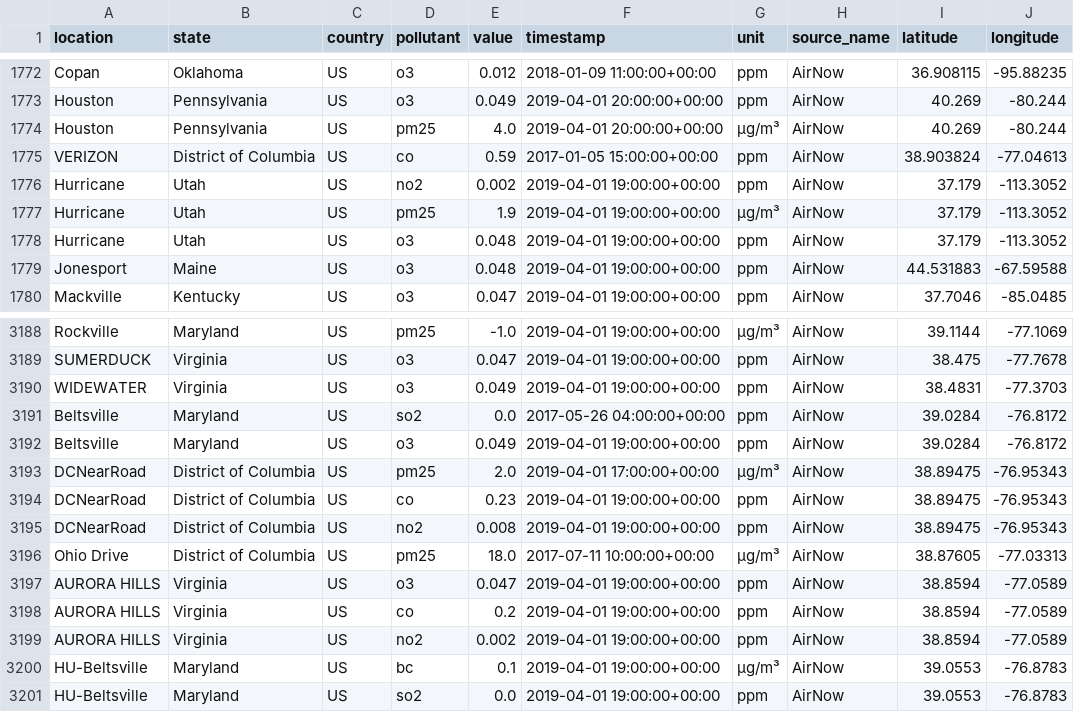
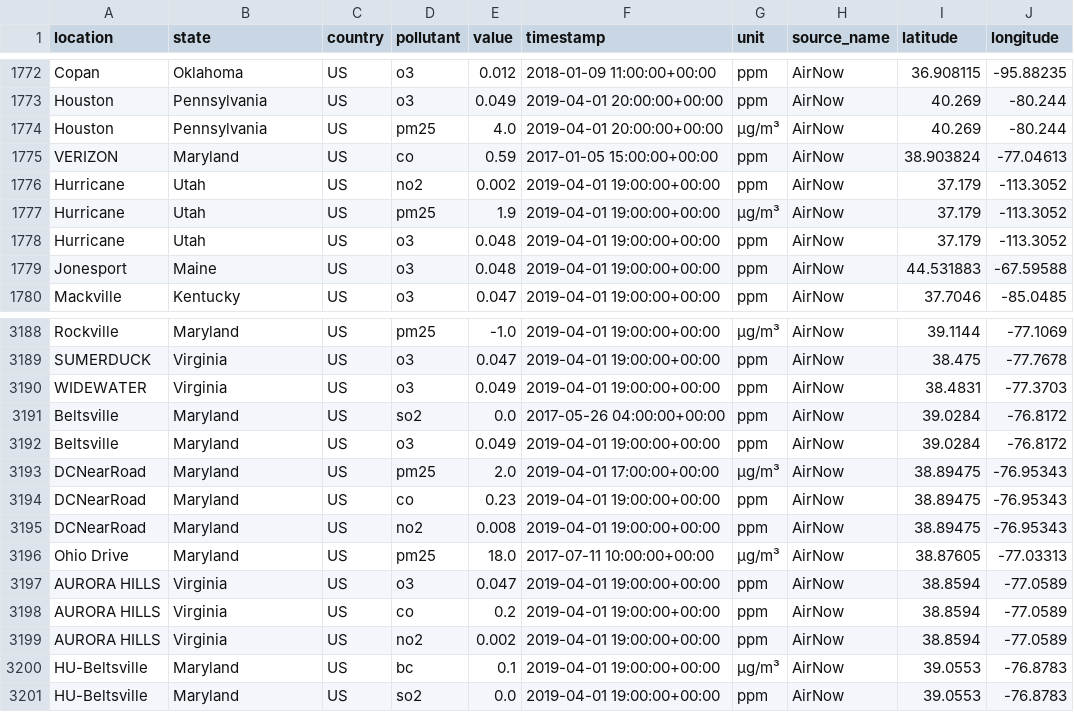
Before and after one commit to WilliamLu0211/Trash, a CSV file: data/openAQ.csv, drawn as a sheet; only a part is shown, gaps mark what is left out; the diff covers the shown part only; the diff names each change by its address in the sheet, - before the commit and + after, or states it on an @@ line.

Commit message:
change District of Columbia to Maryland

```diff
--- a/data/openAQ.csv
+++ b/data/openAQ.csv
-B1775 (state): District of Columbia
+B1775 (state): Maryland
-B3193:B3196 (state): District of Columbia
+B3193:B3196 (state): Maryland
```
Also changed, not shown: 13 edited cells elsewhere in this file.
